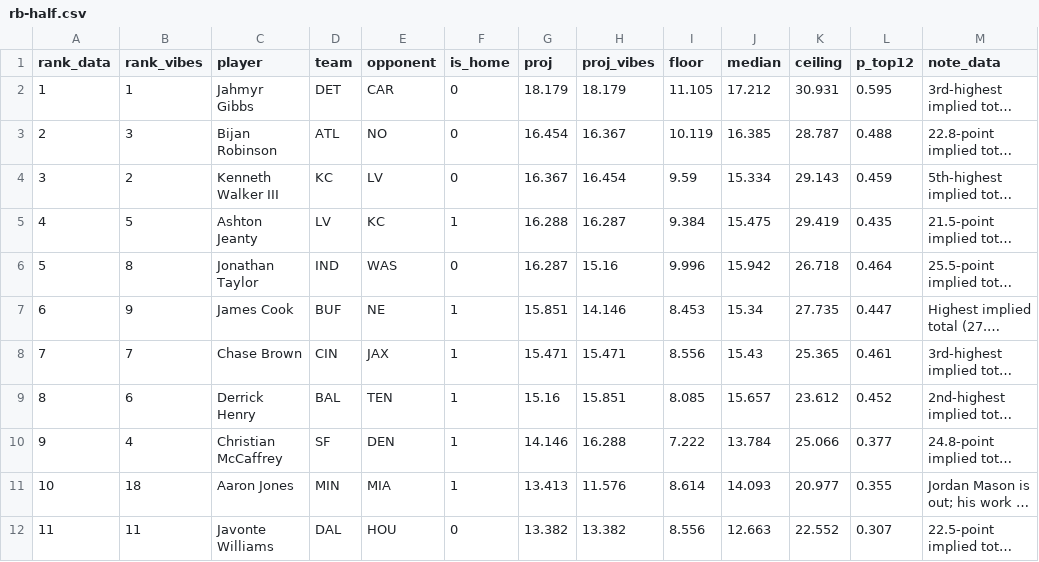
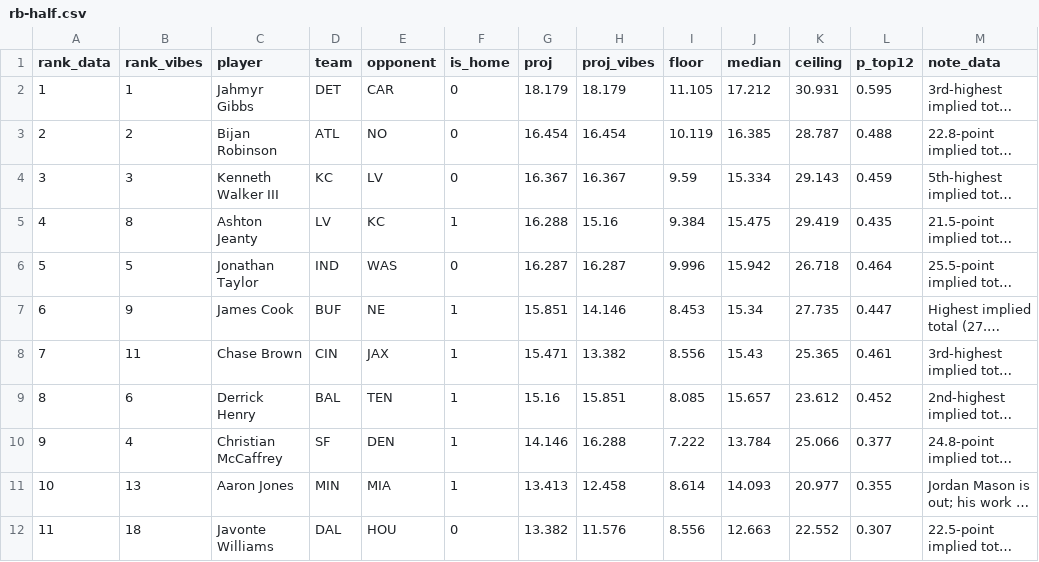
Before and after one commit to maditphillips/The-Delta-Duo, a CSV file: data/weekly/2026/week-04/rb-half.csv, drawn as a sheet; only a part is shown; long unchanged cells end in …; the diff covers the shown part only; the diff names each change by its address in the sheet, - before the commit and + after, or states it on an @@ line.

```diff
--- a/data/weekly/2026/week-04/rb-half.csv
+++ b/data/weekly/2026/week-04/rb-half.csv
-B3 (rank_vibes): 3
+B3 (rank_vibes): 2
-H3 (proj_vibes): 16.367
+H3 (proj_vibes): 16.454
-B4 (rank_vibes): 2
+B4 (rank_vibes): 3
-H4 (proj_vibes): 16.454
+H4 (proj_vibes): 16.367
-B5 (rank_vibes): 5
+B5 (rank_vibes): 8
-H5 (proj_vibes): 16.287
+H5 (proj_vibes): 15.16
-B6 (rank_vibes): 8
+B6 (rank_vibes): 5
-H6 (proj_vibes): 15.16
+H6 (proj_vibes): 16.287
-B8 (rank_vibes): 7
+B8 (rank_vibes): 11
-H8 (proj_vibes): 15.471
+H8 (proj_vibes): 13.382
-B11 (rank_vibes): 18
+B11 (rank_vibes): 13
-H11 (proj_vibes): 11.576
+H11 (proj_vibes): 12.458
-B12 (rank_vibes): 11
+B12 (rank_vibes): 18
-H12 (proj_vibes): 13.382
+H12 (proj_vibes): 11.576
```
Also changed, not shown: 1 added row, 2 removed rows, 74 edited cells and row numbers in column A elsewhere in this file, data/weekly/2026/week-04/rb-ppr.csv, data/weekly/2026/week-04/te-half.csv, 6 other files.
